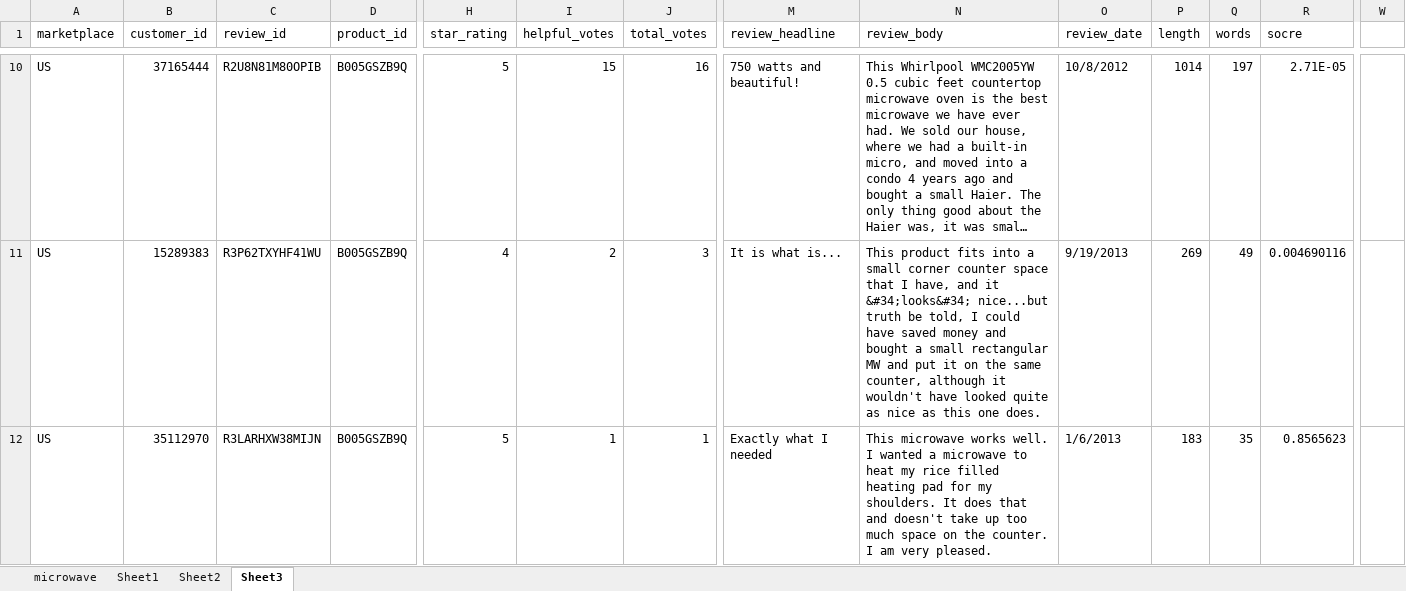
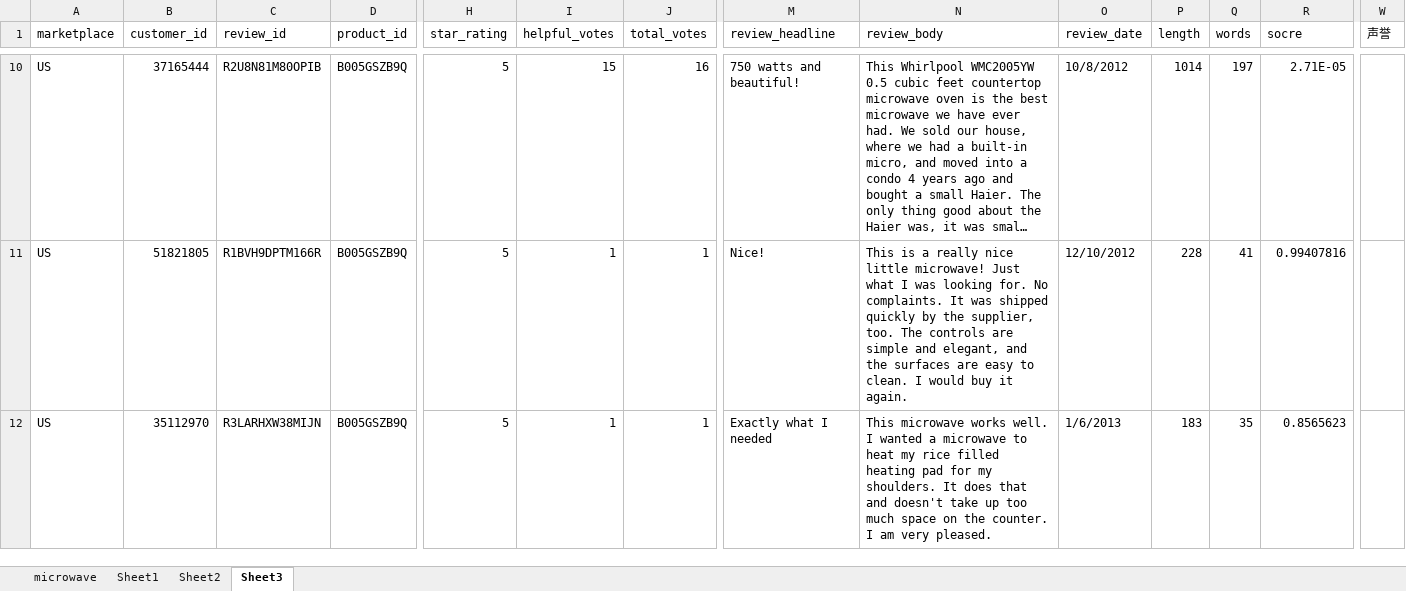
Before and after one commit to id-none/Digital-module, an Excel workbook: microwave.xlsx, sheet Sheet3, drawn as a sheet; only a part is shown, gaps mark what is left out; long unchanged cells end in …; values as stored, in another font and other column widths than the file's, no cell formats; the diff covers the shown part only; the diff names each change by its address in the sheet, - before the commit and + after, or states it on an @@ line.

```diff
--- a/microwave.xlsx (sheet Sheet3)
+++ b/microwave.xlsx (sheet Sheet3)
-W1: (empty)
+W1: 声誉
-B11 (customer_id): 15289383
+B11 (customer_id): 51821805
-C11 (review_id): R3P62TXYHF41WU
+C11 (review_id): R1BVH9DPTM166R
-H11 (star_rating): 4
+H11 (star_rating): 5
-I11 (helpful_votes): 2
+I11 (helpful_votes): 1
-J11 (total_votes): 3
+J11 (total_votes): 1
-M11 (review_headline): It is what is...
+M11 (review_headline): Nice!
-N11 (review_body): This product fits into a small corner counter space that I have, and it &#34;looks&#34; nice...but truth be told, I could have saved money and bought a small rectangular MW and put it on the same counter, although it wouldn't have looked quite as nice as this one does.
+N11 (review_body): This is a really nice little microwave! Just what I was looking for. No complaints. It was shipped quickly by the supplier, too. The controls are simple and elegant, and the surfaces are easy to clean. I would buy it again.
-O11 (review_date): 9/19/2013
+O11 (review_date): 12/10/2012
-P11 (length): 269
+P11 (length): 228
-Q11 (words): 49
+Q11 (words): 41
-R11 (socre): 0.004690116
+R11 (socre): 0.99407816
```
Also changed, not shown: 32 added rows, 32 removed rows and 336 edited cells elsewhere in this sheet, sheet microwave, sheet Sheet1, sheet Sheet2, cell formats, 3 other files.
